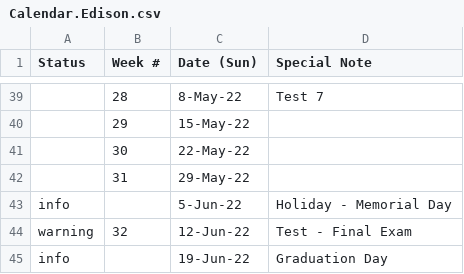
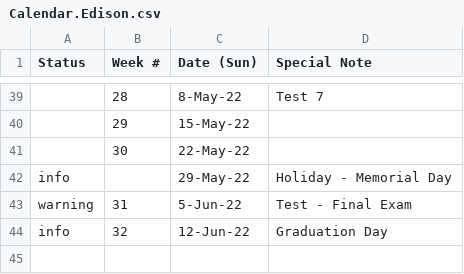
Before and after one commit to JerseyTamilAcademy/NJTA, a CSV file: NJTA.Web/App_Data/Calendar.Edison.csv, drawn as a sheet; only a part is shown, gaps mark what is left out; removed rows and columns are numbered as before the commit, all else as after; the diff names each change by its address in the sheet, - before the commit and + after, or states it on an @@ line.

Commit message:
Updated Calendar

```diff
--- a/NJTA.Web/App_Data/Calendar.Edison.csv
+++ b/NJTA.Web/App_Data/Calendar.Edison.csv
+row 42: info |  | 29-May-22 | Holiday - Memorial Day
-A43 (Status): (empty)
+A43 (Status): warning
-C43 (Date (Sun)): 29-May-22
+C43 (Date (Sun)): 5-Jun-22
-D43 (Special Note): (empty)
+D43 (Special Note): Test - Final Exam
-row 43: info |  | 5-Jun-22 | Holiday - Memorial Day
-A44 (Status): warning
+A44 (Status): info
-D44 (Special Note): Test - Final Exam
+D44 (Special Note): Graduation Day
-row 45: info |  | 19-Jun-22 | Graduation Day
```
Also changed, not shown: 1 other file.
